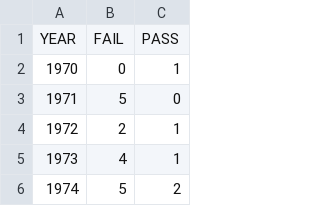
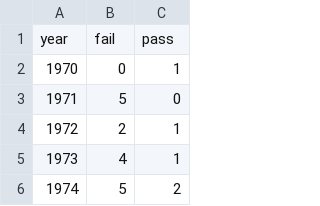
Before and after one commit to cgundy/data_journalism, a CSV file: data/barchart.csv, drawn as a sheet; only a part is shown; removed rows and columns are numbered as before the commit, all else as after; the diff names each change by its address in the sheet, - before the commit and + after, or states it on an @@ line.

Commit message:
add barchart

```diff
--- a/data/barchart.csv
+++ b/data/barchart.csv
-row 1: YEAR | FAIL | PASS
+row 1: year | fail | pass
```
Also changed, not shown: 3 other files.
